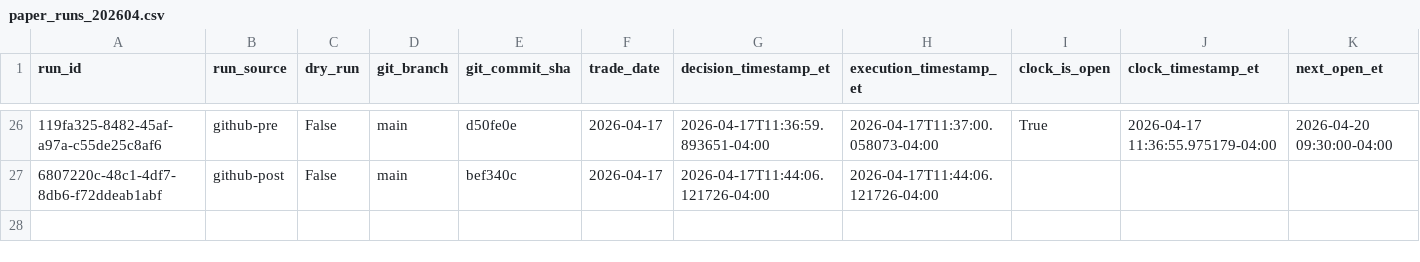
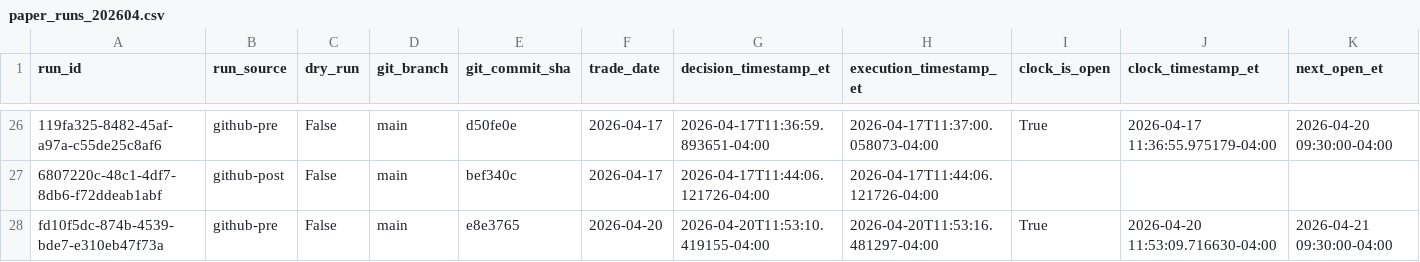
Before and after one commit to precisionhireconsultants/trading-vol-target-annual-0.40, a CSV file: logs/paper/runs/paper_runs_202604.csv, drawn as a sheet; only a part is shown, gaps mark what is left out; rows hold the shown columns only; the diff names each change by its address in the sheet, - before the commit and + after, or states it on an @@ line.

```diff
--- a/logs/paper/runs/paper_runs_202604.csv
+++ b/logs/paper/runs/paper_runs_202604.csv
+row 28: fd10f5dc-874b-4539-bde7-e310eb47f73a | github-pre | False | main | e8e3765 | 2026-04-20 | 2026-04-20T11:53:10.419155-04:00 | 2026-04-20T11:53:16.481297-04:00 | True | 2026-04-20 11:53:09.716630-04:00 | 2026-04-21 09:30:00-04:00
```
Also changed, not shown: logs/paper/orders/paper_orders_202604.csv.
